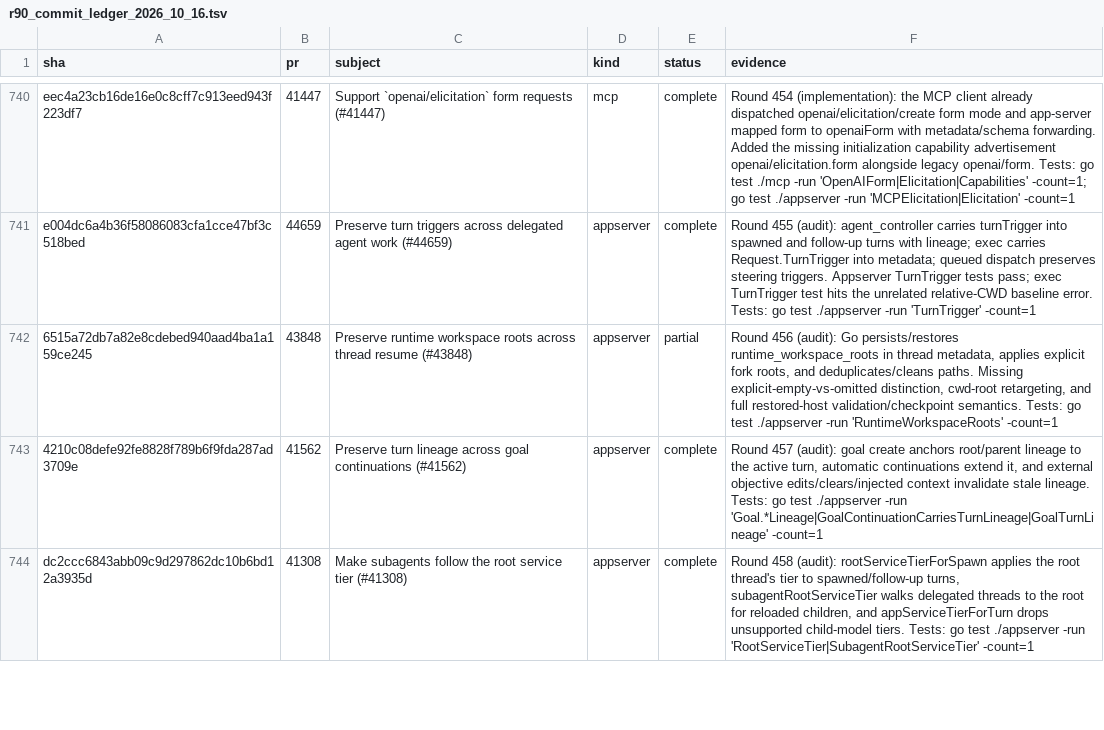
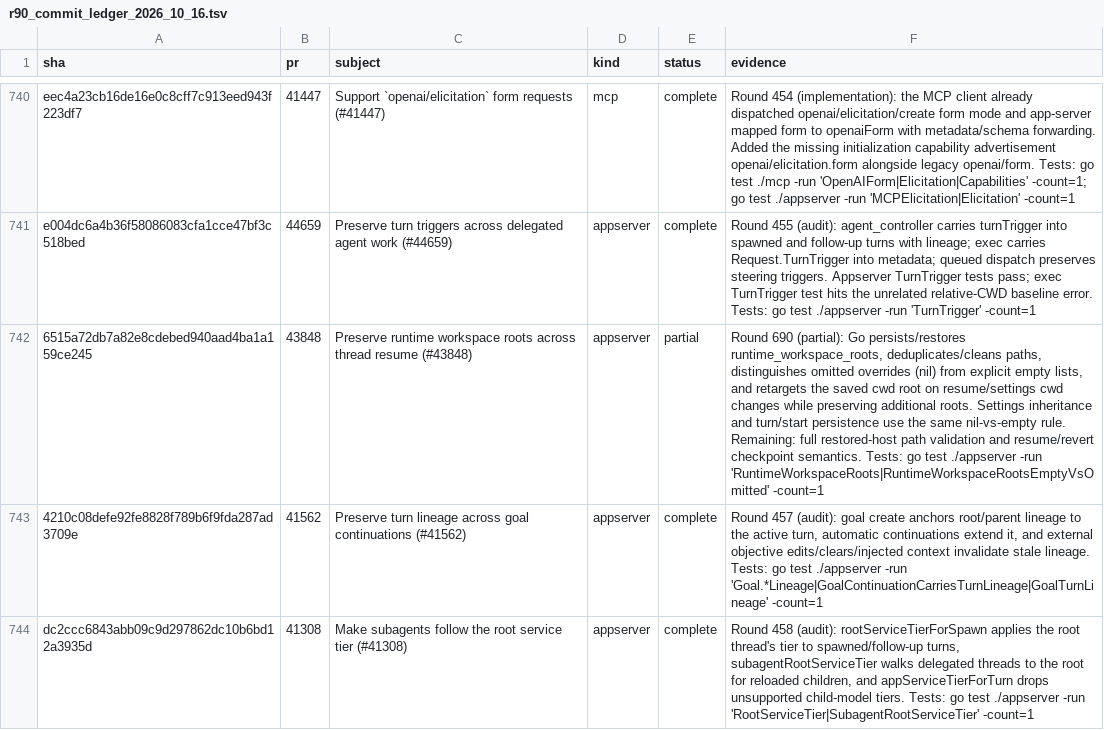
Before and after one commit to jacks001314/codex_go, a TSV file: update/r90_commit_ledger_2026_10_16.tsv, drawn as a sheet; only a part is shown, gaps mark what is left out; the diff names each change by its address in the sheet, - before the commit and + after, or states it on an @@ line.

Commit message:
Honor explicit empty runtime workspace roots

```diff
--- a/update/r90_commit_ledger_2026_10_16.tsv
+++ b/update/r90_commit_ledger_2026_10_16.tsv
-F742 (evidence): Round 456 (audit): Go persists/restores runtime_workspace_roots in thread metadata, applies explicit fork roots, and deduplicates/cleans paths. Missing explicit-empty-vs-omitted distinction, cwd-root retargeting, and full restored-host validation/checkpoint semantics. Tests: go test ./appserver -run 'RuntimeWorkspaceRoots' -count=1
+F742 (evidence): Round 690 (partial): Go persists/restores runtime_workspace_roots, deduplicates/cleans paths, distinguishes omitted overrides (nil) from explicit empty lists, and retargets the saved cwd root on resume/settings cwd changes while preserving additional roots. Settings inheritance and turn/start persistence use the same nil-vs-empty rule. Remaining: full restored-host path validation and resume/revert checkpoint semantics. Tests: go test ./appserver -run 'RuntimeWorkspaceRoots|RuntimeWorkspaceRootsEmptyVsOmitted' -count=1
```
Also changed, not shown: 6 other files.
